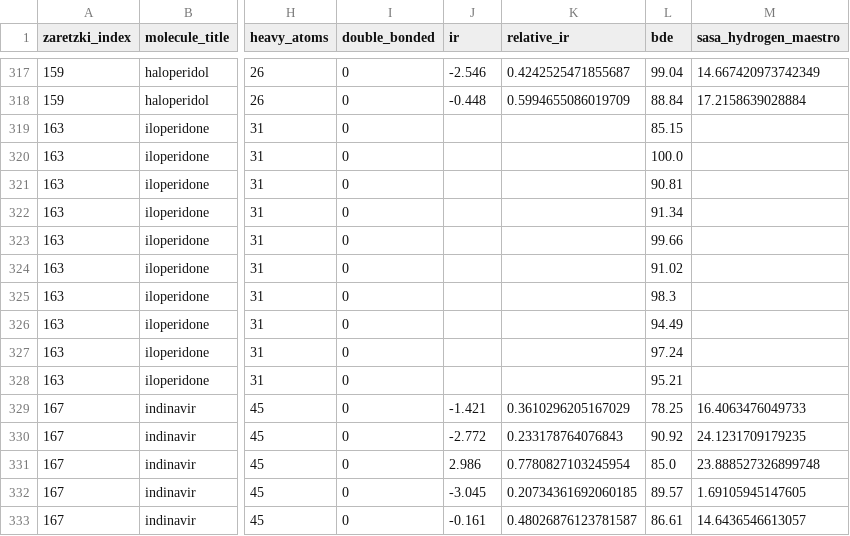
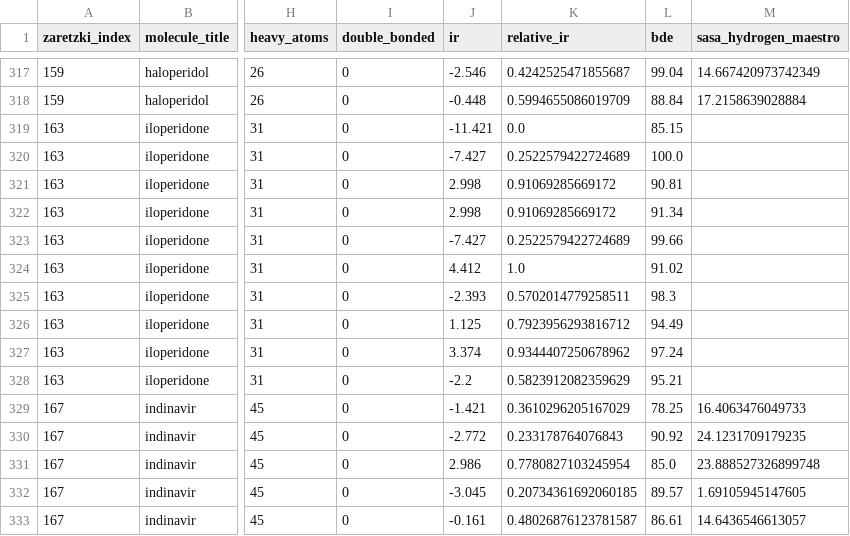
Before and after one commit to jcwang587/som-merck, a CSV file: data/dataset/dataset_merck_all.csv, drawn as a sheet; only a part is shown, gaps mark what is left out; the diff names each change by its address in the sheet, - before the commit and + after, or states it on an @@ line.

Commit message:
add iloperidone ir

```diff
--- a/data/dataset/dataset_merck_all.csv
+++ b/data/dataset/dataset_merck_all.csv
-J319 (ir): (empty)
+J319 (ir): -11.421
-K319 (relative_ir): (empty)
+K319 (relative_ir): 0.0
-J320 (ir): (empty)
+J320 (ir): -7.427
-K320 (relative_ir): (empty)
+K320 (relative_ir): 0.2522579422724689
-J321:J322 (ir): (empty)
+J321:J322 (ir): 2.998
-K321:K322 (relative_ir): (empty)
+K321:K322 (relative_ir): 0.91069285669172
-J323 (ir): (empty)
+J323 (ir): -7.427
-K323 (relative_ir): (empty)
+K323 (relative_ir): 0.2522579422724689
-J324 (ir): (empty)
+J324 (ir): 4.412
-K324 (relative_ir): (empty)
+K324 (relative_ir): 1.0
-J325 (ir): (empty)
+J325 (ir): -2.393
-K325 (relative_ir): (empty)
+K325 (relative_ir): 0.5702014779258511
-J326 (ir): (empty)
+J326 (ir): 1.125
-K326 (relative_ir): (empty)
+K326 (relative_ir): 0.7923956293816712
-J327 (ir): (empty)
+J327 (ir): 3.374
-K327 (relative_ir): (empty)
+K327 (relative_ir): 0.9344407250678962
-J328 (ir): (empty)
+J328 (ir): -2.2
-K328 (relative_ir): (empty)
+K328 (relative_ir): 0.5823912082359629
```
